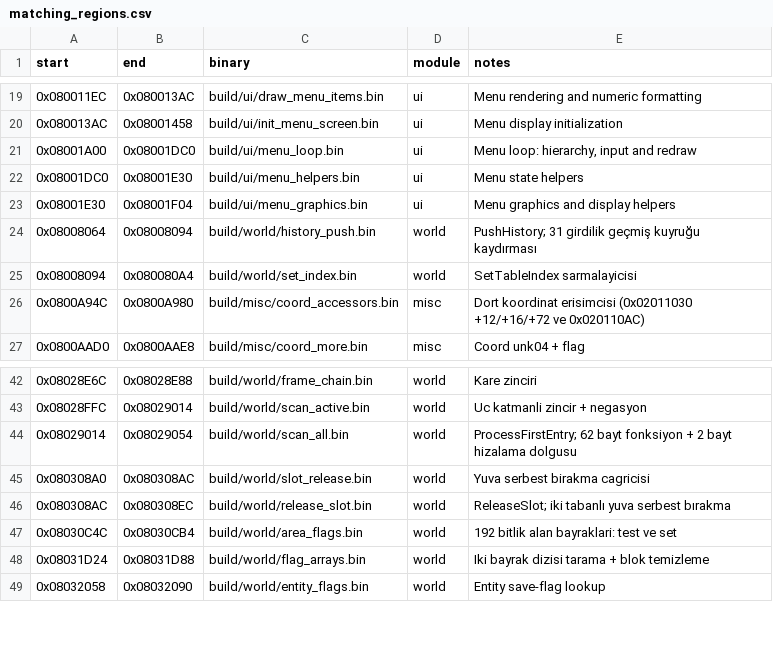
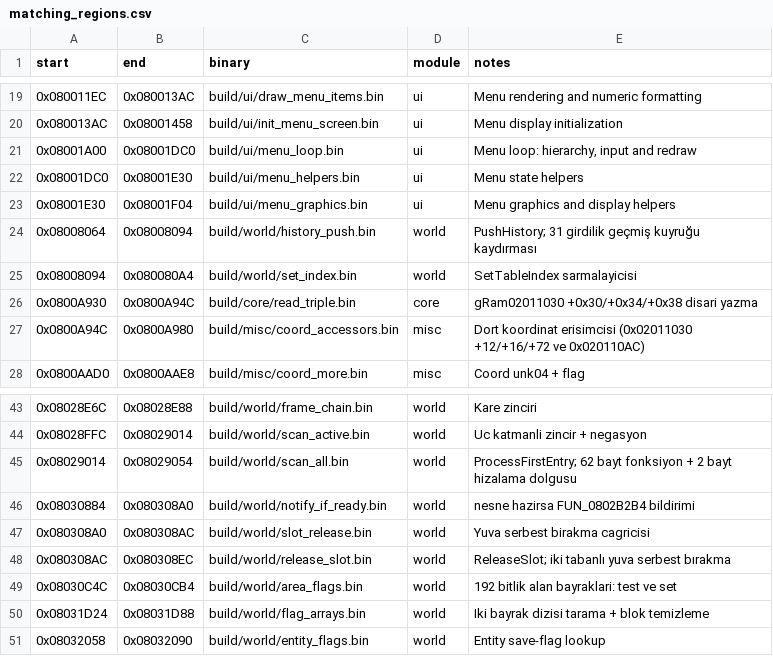
Before and after one commit to ahm3texe/gta-advance, a CSV file: data/matching_regions.csv, drawn as a sheet; only a part is shown, gaps mark what is left out.

```diff
--- a/data/matching_regions.csv
+++ b/data/matching_regions.csv
@@ -25,2 +25,3 @@ start,end,binary,module,notes
 0x08008094,0x080080A4,build/world/set_index.bin,world,SetTableIndex sarmalayicisi
+0x0800A930,0x0800A94C,build/core/read_triple.bin,core,gRam02011030 +0x30/+0x34/+0x38 disari yazma
 0x0800A94C,0x0800A980,build/misc/coord_accessors.bin,misc,Dort koordinat erisimcisi (0x02011030 +12/+16/+72 ve 0x020110AC)
@@ -44,2 +45,3 @@ start,end,binary,module,notes
 0x08029014,0x08029054,build/world/scan_all.bin,world,ProcessFirstEntry; 62 bayt fonksiyon + 2 bayt hizalama dolgusu
+0x08030884,0x080308A0,build/world/notify_if_ready.bin,world,nesne hazirsa FUN_0802B2B4 bildirimi
 0x080308A0,0x080308AC,build/world/slot_release.bin,world,Yuva serbest birakma cagricisi
```
Also changed, not shown: data/c_sources.csv, data/functions.csv, 7 other files.
